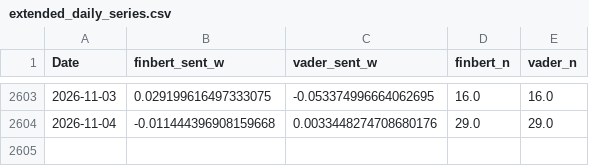
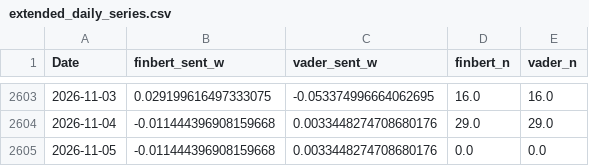
Before and after one commit to vernorsquant/llm-hmm, a CSV file: outputs/tables/extended_daily_series.csv, drawn as a sheet; only a part is shown, gaps mark what is left out.

```diff
--- a/outputs/tables/extended_daily_series.csv
+++ b/outputs/tables/extended_daily_series.csv
@@ -2604 +2604,2 @@ Date,finbert_sent_w,vader_sent_w,finbert_n,vader_n
 2026-11-04,-0.011444396908159668,0.0033448274708680176,29.0,29.0
+2026-11-05,-0.011444396908159668,0.0033448274708680176,0.0,0.0
```
Also changed, not shown: outputs/tables/labeler_variants_oos.csv, outputs/tables/labeler_variants_oos_glm.csv, 19 other files.
